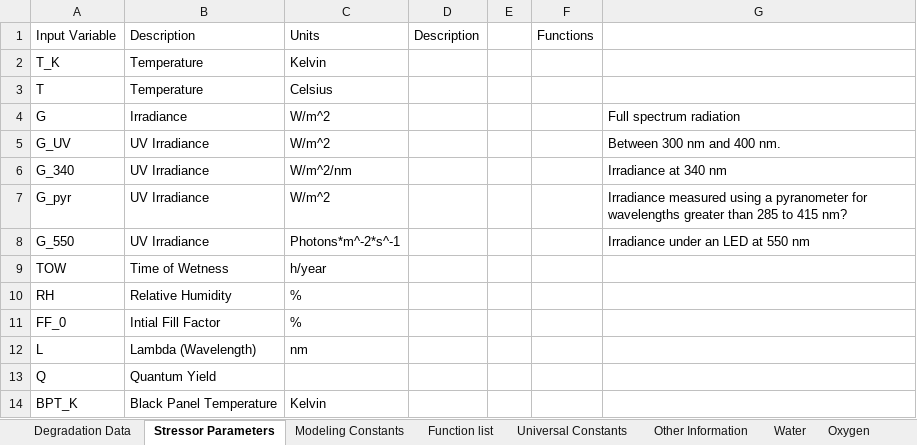
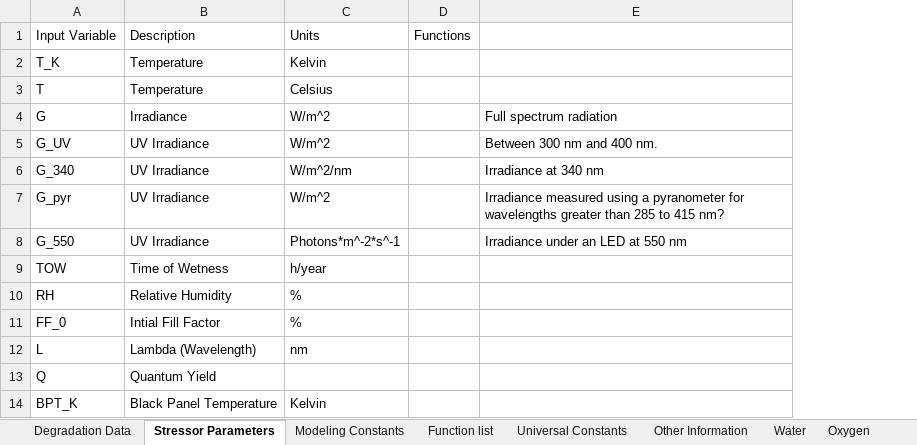
Before and after one commit to NREL/PVDegradationTools, an Excel workbook: pvdeg/data/Degradation Database.xlsm, sheet Stressor Parameters, drawn as a sheet; values as stored, in another font and other column widths than the file's, no borders; charts and pictures not drawn; the diff names each change by its address in the sheet, - before the commit and + after, or states it on an @@ line.

```diff
--- a/pvdeg/data/Degradation Database.xlsm (sheet Stressor Parameters)
+++ b/pvdeg/data/Degradation Database.xlsm (sheet Stressor Parameters)
-column D, row 1: Description
-column E, empty
```
Also changed, not shown: sheet Degradation Data, sheet Modeling Constants, sheet Water, sheet Function list, charts or pictures, 52 other files.
